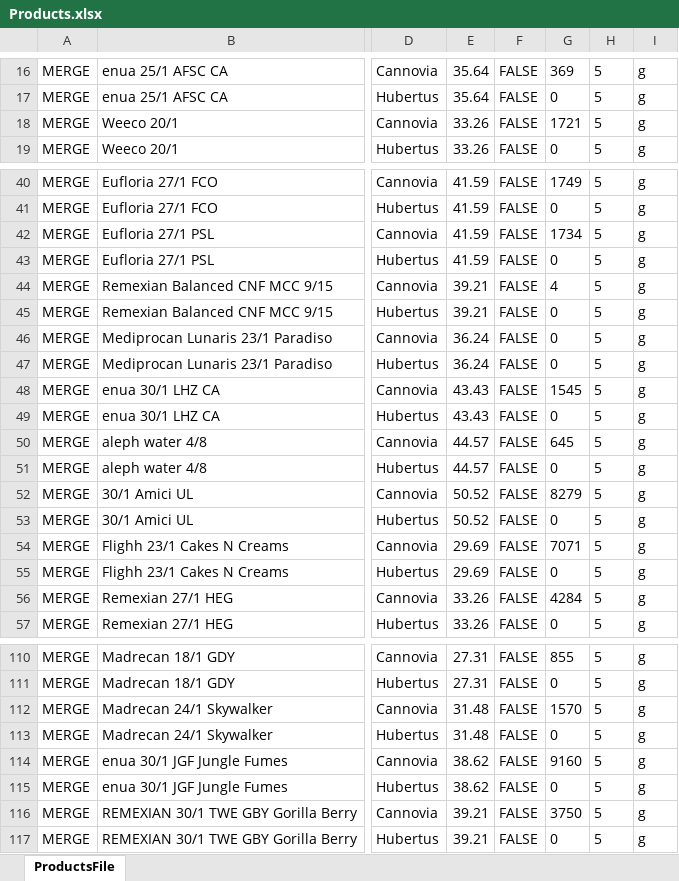
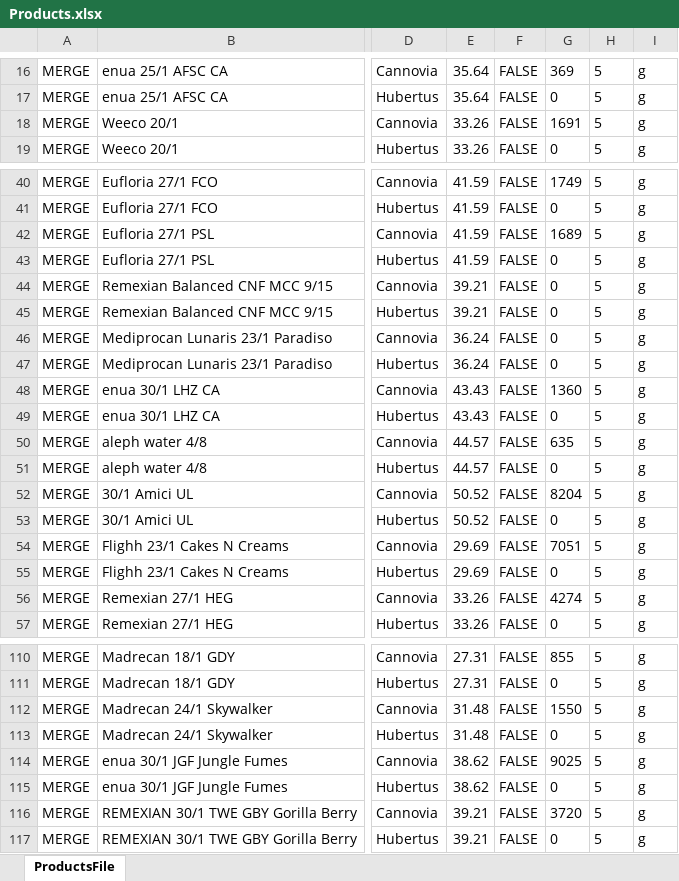
Before and after one commit to yaroslav-ecorn/update-prices, an Excel workbook: Products.xlsx, sheet ProductsFile, drawn as a sheet; only a part is shown, gaps mark what is left out; values as stored, in another font and other column widths than the file's, no borders; the diff covers the shown part only; the diff names each change by its address in the sheet, - before the commit and + after, or states it on an @@ line.

```diff
--- a/Products.xlsx (sheet ProductsFile)
+++ b/Products.xlsx (sheet ProductsFile)
-G18: 1721
+G18: 1691
-G42: 1734
+G42: 1689
-G44: 4
+G44: 0
-G48: 1545
+G48: 1360
-G50: 645
+G50: 635
-G52: 8279
+G52: 8204
-G54: 7071
+G54: 7051
-G56: 4284
+G56: 4274
-G112: 1570
+G112: 1550
-G114: 9160
+G114: 9025
-G116: 3750
+G116: 3720
```
Also changed, not shown: 18 edited cells elsewhere in this sheet.
